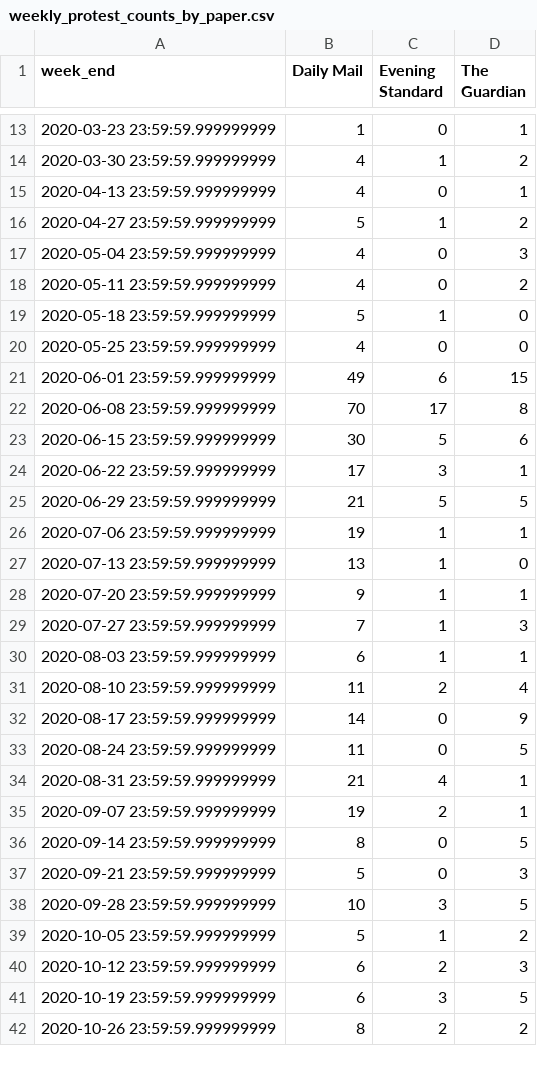
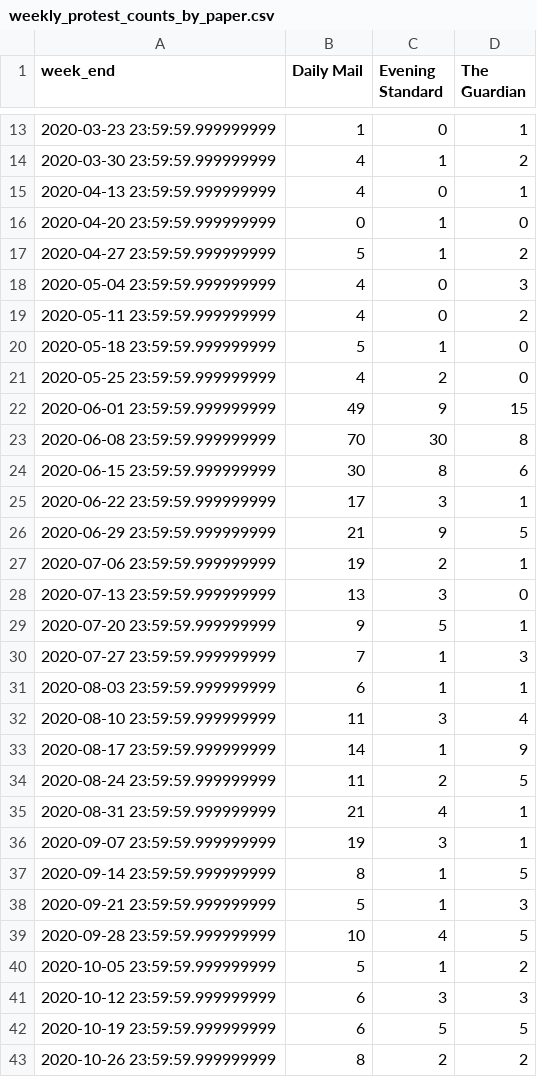
Before and after one commit to eledelaf/Project-Master-Final-, a CSV file: 7.3outputs/weekly_protest_counts_by_paper.csv (was 7.2.figures/weekly_protest_counts_by_paper.csv), drawn as a sheet; only a part is shown, gaps mark what is left out; the diff covers the shown part only.

```diff
--- a/7.2.figures/weekly_protest_counts_by_paper.csv
+++ b/7.3outputs/weekly_protest_counts_by_paper.csv
@@ -15,2 +15,3 @@ week_end,Daily Mail,Evening Standard,The Guardian
 2020-04-13 23:59:59.999999999,4,0,1
+2020-04-20 23:59:59.999999999,0,1,0
 2020-04-27 23:59:59.999999999,5,1,2
@@ -19,24 +20,24 @@ week_end,Daily Mail,Evening Standard,The Guardian
 2020-05-18 23:59:59.999999999,5,1,0
-2020-05-25 23:59:59.999999999,4,0,0
-2020-06-01 23:59:59.999999999,49,6,15
-2020-06-08 23:59:59.999999999,70,17,8
-2020-06-15 23:59:59.999999999,30,5,6
+2020-05-25 23:59:59.999999999,4,2,0
+2020-06-01 23:59:59.999999999,49,9,15
+2020-06-08 23:59:59.999999999,70,30,8
+2020-06-15 23:59:59.999999999,30,8,6
 2020-06-22 23:59:59.999999999,17,3,1
-2020-06-29 23:59:59.999999999,21,5,5
-2020-07-06 23:59:59.999999999,19,1,1
-2020-07-13 23:59:59.999999999,13,1,0
-2020-07-20 23:59:59.999999999,9,1,1
+2020-06-29 23:59:59.999999999,21,9,5
+2020-07-06 23:59:59.999999999,19,2,1
+2020-07-13 23:59:59.999999999,13,3,0
+2020-07-20 23:59:59.999999999,9,5,1
 2020-07-27 23:59:59.999999999,7,1,3
 2020-08-03 23:59:59.999999999,6,1,1
-2020-08-10 23:59:59.999999999,11,2,4
-2020-08-17 23:59:59.999999999,14,0,9
-2020-08-24 23:59:59.999999999,11,0,5
+2020-08-10 23:59:59.999999999,11,3,4
+2020-08-17 23:59:59.999999999,14,1,9
+2020-08-24 23:59:59.999999999,11,2,5
 2020-08-31 23:59:59.999999999,21,4,1
-2020-09-07 23:59:59.999999999,19,2,1
-2020-09-14 23:59:59.999999999,8,0,5
-2020-09-21 23:59:59.999999999,5,0,3
-2020-09-28 23:59:59.999999999,10,3,5
+2020-09-07 23:59:59.999999999,19,3,1
+2020-09-14 23:59:59.999999999,8,1,5
+2020-09-21 23:59:59.999999999,5,1,3
+2020-09-28 23:59:59.999999999,10,4,5
 2020-10-05 23:59:59.999999999,5,1,2
-2020-10-12 23:59:59.999999999,6,2,3
-2020-10-19 23:59:59.999999999,6,3,5
+2020-10-12 23:59:59.999999999,6,3,3
+2020-10-19 23:59:59.999999999,6,5,5
 2020-10-26 23:59:59.999999999,8,2,2
```
Also changed, not shown: 94 edited cells elsewhere in this file, 7.3outputs/protest_counts_long.csv, 7.3outputs/weekly_protest_counts.csv, 48 other files.
